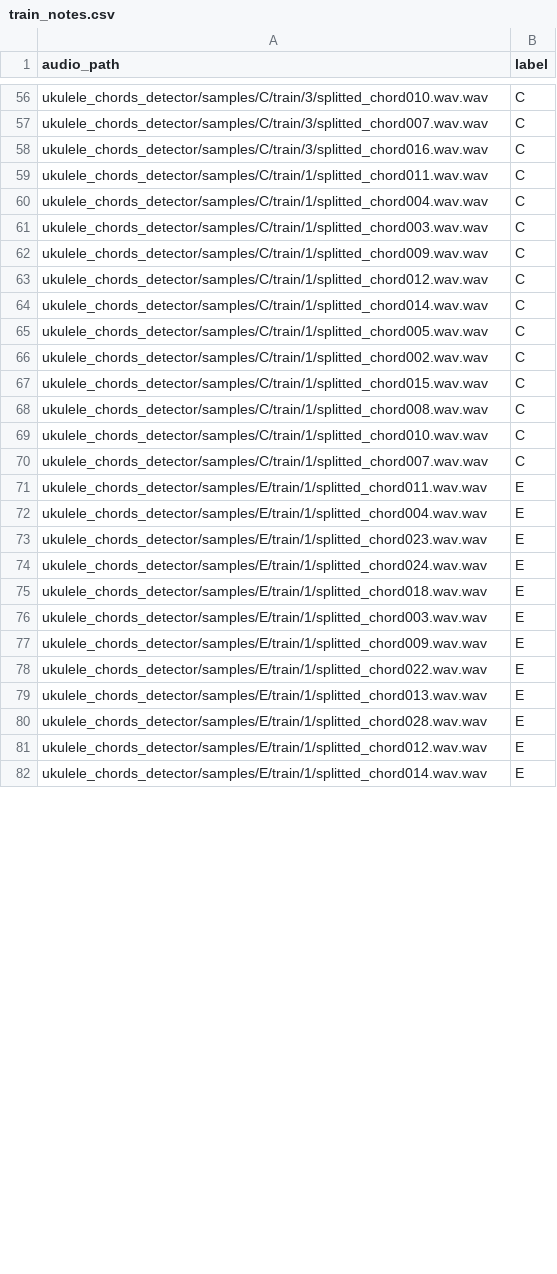
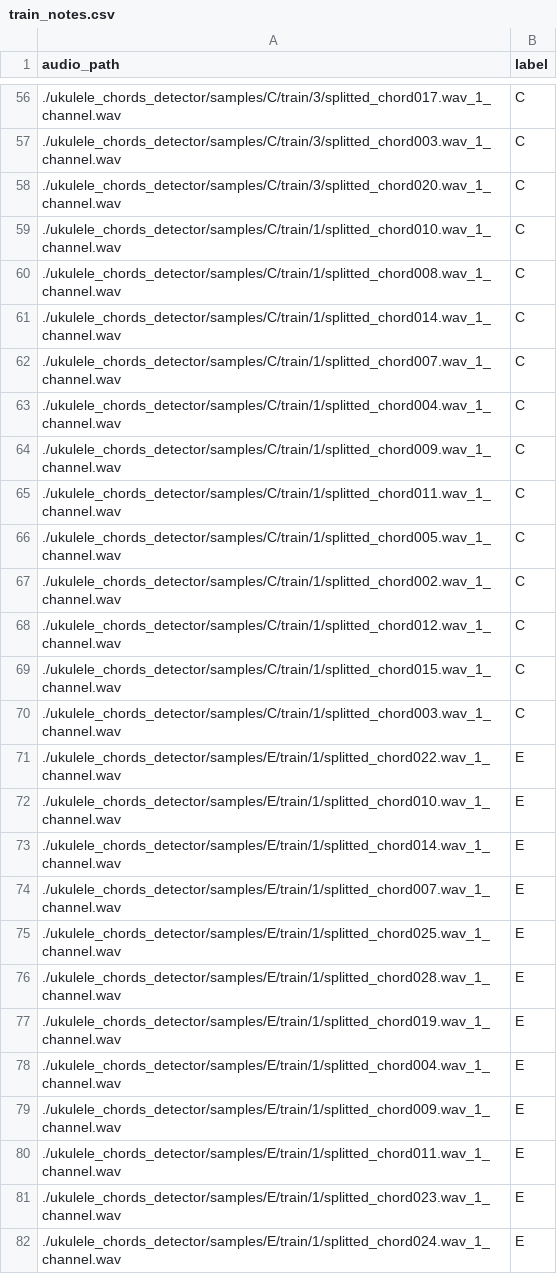
Before and after one commit to alexander-rykhlitskiy/ukulele_chords_detector_ludwig, a CSV file: train_notes.csv, drawn as a sheet; only a part is shown, gaps mark what is left out; the diff covers the shown part only; the diff names each change by its address in the sheet, - before the commit and + after, or states it on an @@ line.

```diff
--- a/train_notes.csv
+++ b/train_notes.csv
-A56 (audio_path): ukulele_chords_detector/samples/C/train/3/splitted_chord010.wav.wav
+A56 (audio_path): ./ukulele_chords_detector/samples/C/train/3/splitted_chord017.wav_1_channel.wav
-A57 (audio_path): ukulele_chords_detector/samples/C/train/3/splitted_chord007.wav.wav
+A57 (audio_path): ./ukulele_chords_detector/samples/C/train/3/splitted_chord003.wav_1_channel.wav
-A58 (audio_path): ukulele_chords_detector/samples/C/train/3/splitted_chord016.wav.wav
+A58 (audio_path): ./ukulele_chords_detector/samples/C/train/3/splitted_chord020.wav_1_channel.wav
-A59 (audio_path): ukulele_chords_detector/samples/C/train/1/splitted_chord011.wav.wav
+A59 (audio_path): ./ukulele_chords_detector/samples/C/train/1/splitted_chord010.wav_1_channel.wav
-A60 (audio_path): ukulele_chords_detector/samples/C/train/1/splitted_chord004.wav.wav
+A60 (audio_path): ./ukulele_chords_detector/samples/C/train/1/splitted_chord008.wav_1_channel.wav
-A61 (audio_path): ukulele_chords_detector/samples/C/train/1/splitted_chord003.wav.wav
+A61 (audio_path): ./ukulele_chords_detector/samples/C/train/1/splitted_chord014.wav_1_channel.wav
-A62 (audio_path): ukulele_chords_detector/samples/C/train/1/splitted_chord009.wav.wav
+A62 (audio_path): ./ukulele_chords_detector/samples/C/train/1/splitted_chord007.wav_1_channel.wav
-A63 (audio_path): ukulele_chords_detector/samples/C/train/1/splitted_chord012.wav.wav
+A63 (audio_path): ./ukulele_chords_detector/samples/C/train/1/splitted_chord004.wav_1_channel.wav
-A64 (audio_path): ukulele_chords_detector/samples/C/train/1/splitted_chord014.wav.wav
+A64 (audio_path): ./ukulele_chords_detector/samples/C/train/1/splitted_chord009.wav_1_channel.wav
-A65 (audio_path): ukulele_chords_detector/samples/C/train/1/splitted_chord005.wav.wav
+A65 (audio_path): ./ukulele_chords_detector/samples/C/train/1/splitted_chord011.wav_1_channel.wav
-A66 (audio_path): ukulele_chords_detector/samples/C/train/1/splitted_chord002.wav.wav
+A66 (audio_path): ./ukulele_chords_detector/samples/C/train/1/splitted_chord005.wav_1_channel.wav
-A67 (audio_path): ukulele_chords_detector/samples/C/train/1/splitted_chord015.wav.wav
+A67 (audio_path): ./ukulele_chords_detector/samples/C/train/1/splitted_chord002.wav_1_channel.wav
-A68 (audio_path): ukulele_chords_detector/samples/C/train/1/splitted_chord008.wav.wav
+A68 (audio_path): ./ukulele_chords_detector/samples/C/train/1/splitted_chord012.wav_1_channel.wav
-A69 (audio_path): ukulele_chords_detector/samples/C/train/1/splitted_chord010.wav.wav
+A69 (audio_path): ./ukulele_chords_detector/samples/C/train/1/splitted_chord015.wav_1_channel.wav
-A70 (audio_path): ukulele_chords_detector/samples/C/train/1/splitted_chord007.wav.wav
+A70 (audio_path): ./ukulele_chords_detector/samples/C/train/1/splitted_chord003.wav_1_channel.wav
-A71 (audio_path): ukulele_chords_detector/samples/E/train/1/splitted_chord011.wav.wav
+A71 (audio_path): ./ukulele_chords_detector/samples/E/train/1/splitted_chord022.wav_1_channel.wav
-A72 (audio_path): ukulele_chords_detector/samples/E/train/1/splitted_chord004.wav.wav
+A72 (audio_path): ./ukulele_chords_detector/samples/E/train/1/splitted_chord010.wav_1_channel.wav
-A73 (audio_path): ukulele_chords_detector/samples/E/train/1/splitted_chord023.wav.wav
+A73 (audio_path): ./ukulele_chords_detector/samples/E/train/1/splitted_chord014.wav_1_channel.wav
-A74 (audio_path): ukulele_chords_detector/samples/E/train/1/splitted_chord024.wav.wav
+A74 (audio_path): ./ukulele_chords_detector/samples/E/train/1/splitted_chord007.wav_1_channel.wav
-A75 (audio_path): ukulele_chords_detector/samples/E/train/1/splitted_chord018.wav.wav
+A75 (audio_path): ./ukulele_chords_detector/samples/E/train/1/splitted_chord025.wav_1_channel.wav
-A76 (audio_path): ukulele_chords_detector/samples/E/train/1/splitted_chord003.wav.wav
+A76 (audio_path): ./ukulele_chords_detector/samples/E/train/1/splitted_chord028.wav_1_channel.wav
-A77 (audio_path): ukulele_chords_detector/samples/E/train/1/splitted_chord009.wav.wav
+A77 (audio_path): ./ukulele_chords_detector/samples/E/train/1/splitted_chord019.wav_1_channel.wav
-A78 (audio_path): ukulele_chords_detector/samples/E/train/1/splitted_chord022.wav.wav
+A78 (audio_path): ./ukulele_chords_detector/samples/E/train/1/splitted_chord004.wav_1_channel.wav
-A79 (audio_path): ukulele_chords_detector/samples/E/train/1/splitted_chord013.wav.wav
+A79 (audio_path): ./ukulele_chords_detector/samples/E/train/1/splitted_chord009.wav_1_channel.wav
-A80 (audio_path): ukulele_chords_detector/samples/E/train/1/splitted_chord028.wav.wav
+A80 (audio_path): ./ukulele_chords_detector/samples/E/train/1/splitted_chord011.wav_1_channel.wav
-A81 (audio_path): ukulele_chords_detector/samples/E/train/1/splitted_chord012.wav.wav
+A81 (audio_path): ./ukulele_chords_detector/samples/E/train/1/splitted_chord023.wav_1_channel.wav
-A82 (audio_path): ukulele_chords_detector/samples/E/train/1/splitted_chord014.wav.wav
+A82 (audio_path): ./ukulele_chords_detector/samples/E/train/1/splitted_chord024.wav_1_channel.wav
```
Also changed, not shown: 66 edited cells elsewhere in this file, test_notes.csv, 1 other file.
